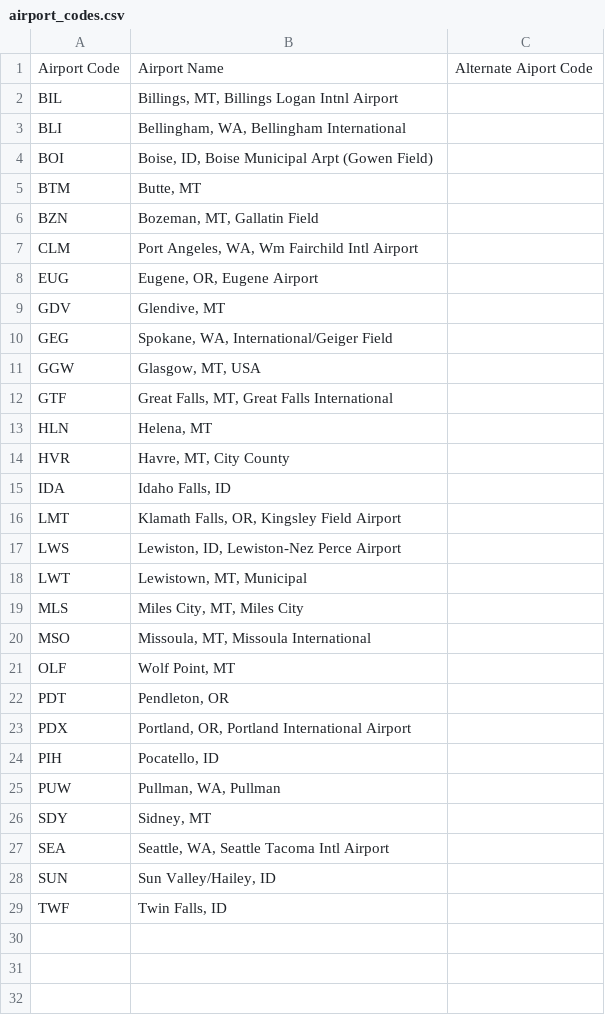
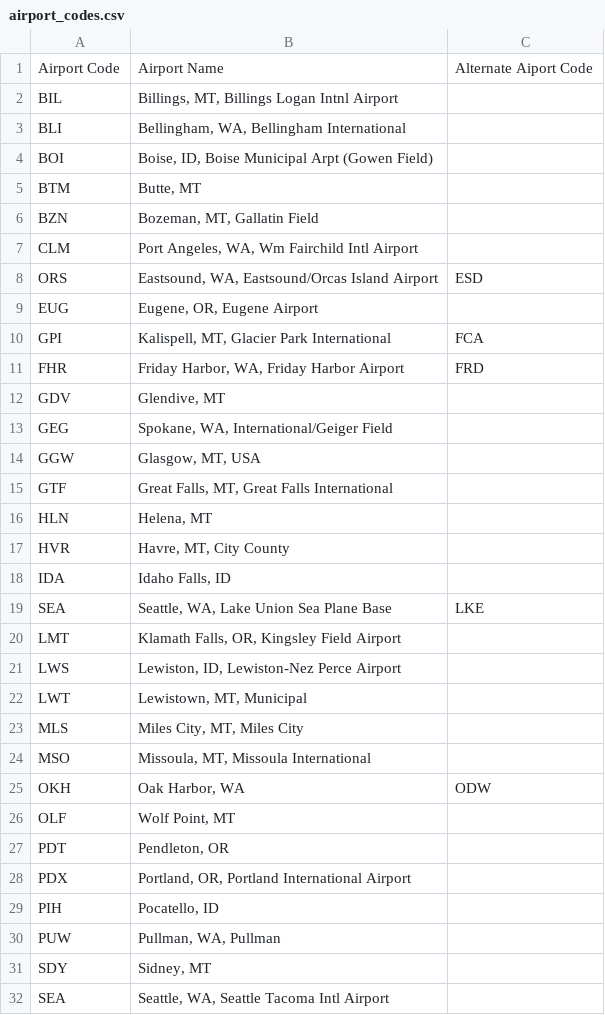
Before and after one commit to fangyulim/BTS_Flight_Forecast, a CSV file: resources/airport_codes.csv, drawn as a sheet; only a part is shown; the shorter side is filled out with more unchanged rows; the diff names each change by its address in the sheet, - before the commit and + after, or states it on an @@ line.

Commit message:
Added Sushma's revised airport codes

```diff
--- a/resources/airport_codes.csv
+++ b/resources/airport_codes.csv
+row 8: ORS | Eastsound, WA, Eastsound/Orcas Island Airport | ESD
+row 10: GPI | Kalispell, MT, Glacier Park International | FCA
+row 11: FHR | Friday Harbor, WA, Friday Harbor Airport | FRD
+row 19: SEA | Seattle, WA, Lake Union Sea Plane Base | LKE
+row 25: OKH | Oak Harbor, WA | ODW
```
